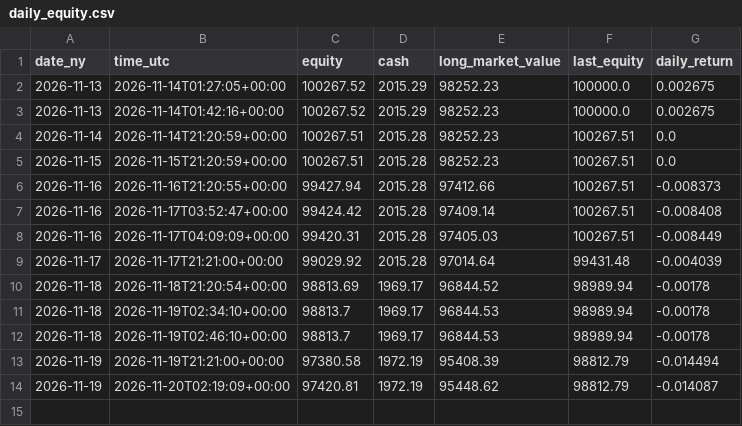
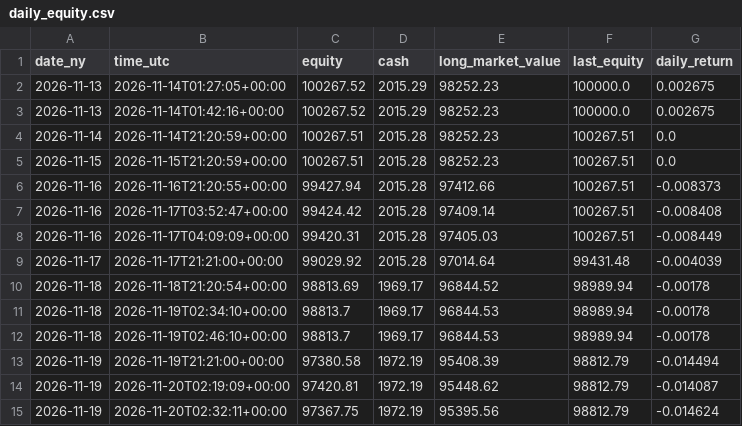
Before and after one commit to satyam-kumar-singh-sys/finrl-gfc-sxtym, a CSV file: results/daily_equity.csv, drawn as a sheet; the diff names each change by its address in the sheet, - before the commit and + after, or states it on an @@ line.

```diff
--- a/results/daily_equity.csv
+++ b/results/daily_equity.csv
+row 15: 2026-11-19 | 2026-11-20T02:32:11+00:00 | 97367.75 | 1972.19 | 95395.56 | 98812.79 | -0.014624
```
Also changed, not shown: logs/positions.csv.
